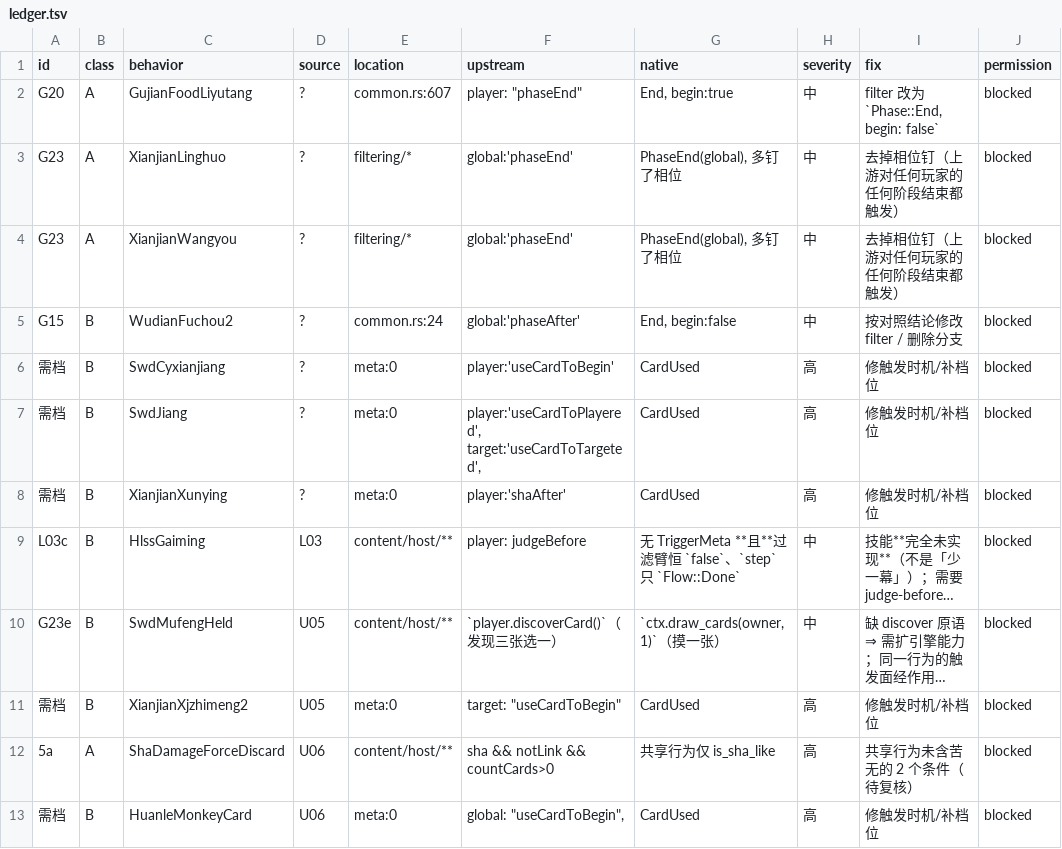
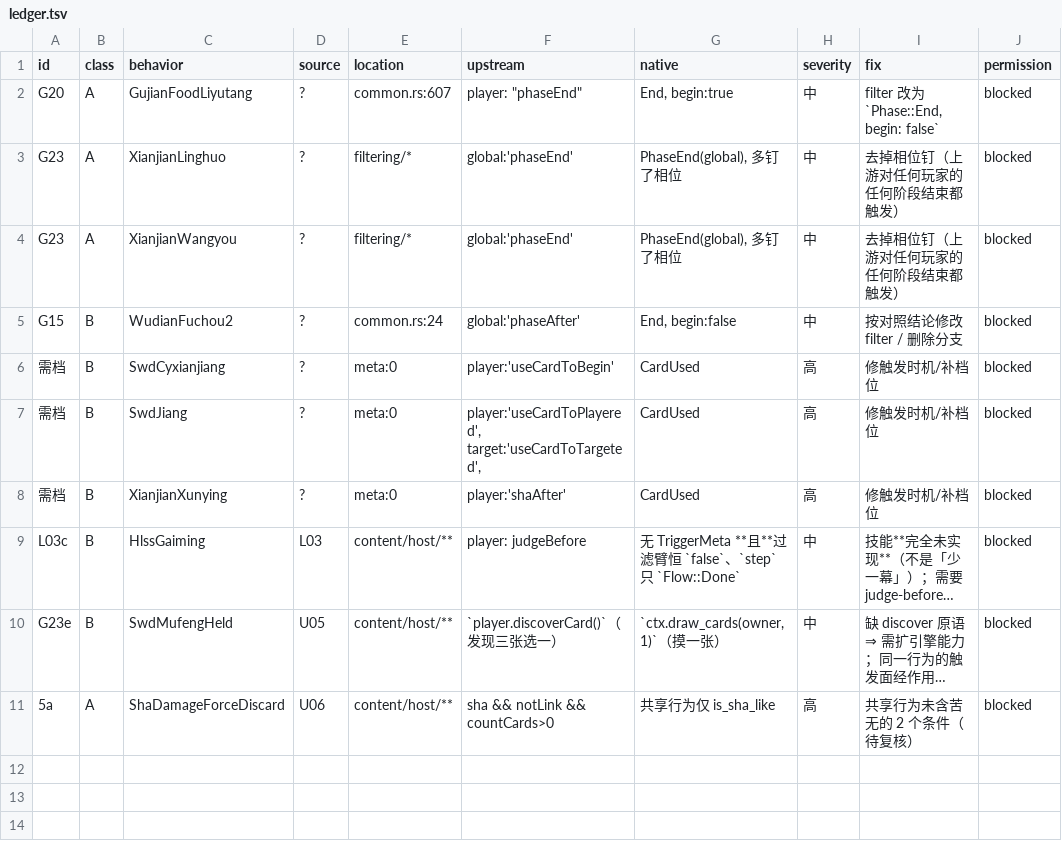
Before and after one commit to RuyimgByCN/RuyimgByCN-noname-ruyimg-modified, a TSV file: docs/operations/evidence/2026-10-19-defect-ledger/ledger.tsv, drawn as a sheet; long unchanged cells end in …; the diff names each change by its address in the sheet, - before the commit and + after, or states it on an @@ line.

Commit message:
fix(ledger): 再移 2 行(12→10)——猴子夺桃/织梦之梦的取消与判定都在结算前
- HuanleMonkeyCard: 断言『桃的结算被取消：不回血』『桃收为手牌』『猴子入弃堆』。
- XianjianXjzhimeng2: 断言『无中2+织梦·梦1』『异类型仅无中2』。
- CardUsed 单帧等价类累计 15 行；台账 10(A4/B6)。
- 去掉守卫注释里写死的条数；单测行数下限降到 5；163 OK；preflight 通过。

```diff
--- a/docs/operations/evidence/2026-10-19-defect-ledger/ledger.tsv
+++ b/docs/operations/evidence/2026-10-19-defect-ledger/ledger.tsv
-row 11: 需档 | B | XianjianXjzhimeng2 | U05 | meta:0 | target: "useCardToBegin" | CardUsed | 高 | 修触发时机/补档位 | blocked
-row 13: 需档 | B | HuanleMonkeyCard | U06 | meta:0 | global: "useCardToBegin", | CardUsed | 高 | 修触发时机/补档位 | blocked
```
Also changed, not shown: 9 other files.
